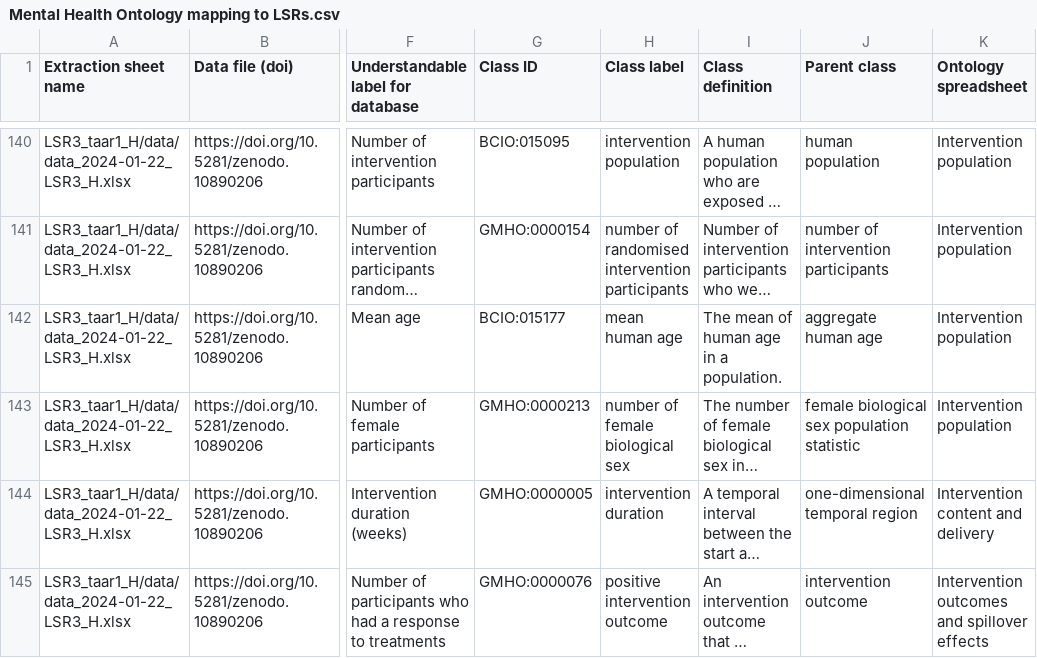
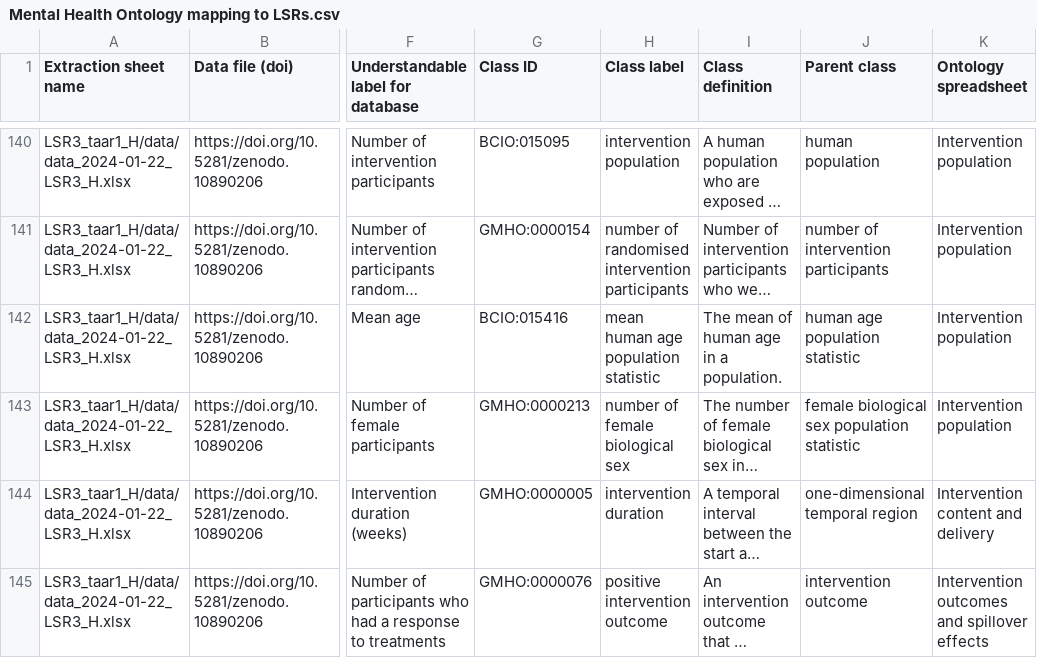
Before and after one commit to galenos-project/mental-health-ontology, a CSV file: Mapping to LSRs/Mental Health Ontology mapping to LSRs.csv, drawn as a sheet; only a part is shown, gaps mark what is left out; long unchanged cells end in …; the diff names each change by its address in the sheet, - before the commit and + after, or states it on an @@ line.

```diff
--- a/Mapping to LSRs/Mental Health Ontology mapping to LSRs.csv
+++ b/Mapping to LSRs/Mental Health Ontology mapping to LSRs.csv
-G142 (Class ID): BCIO:015177
+G142 (Class ID): BCIO:015416
-H142 (Class label): mean human age
+H142 (Class label): mean human age population statistic
-J142 (Parent class): aggregate human age
+J142 (Parent class): human age population statistic
```
